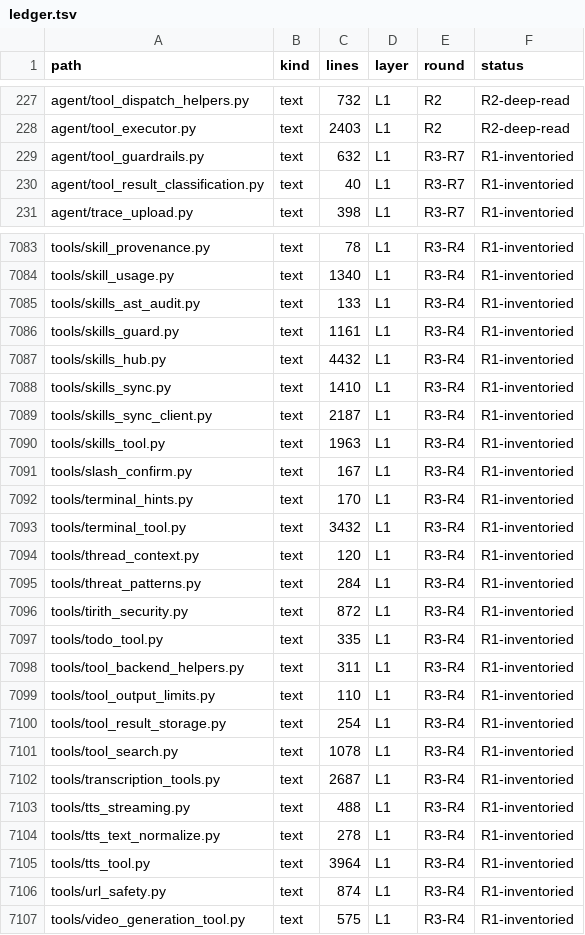
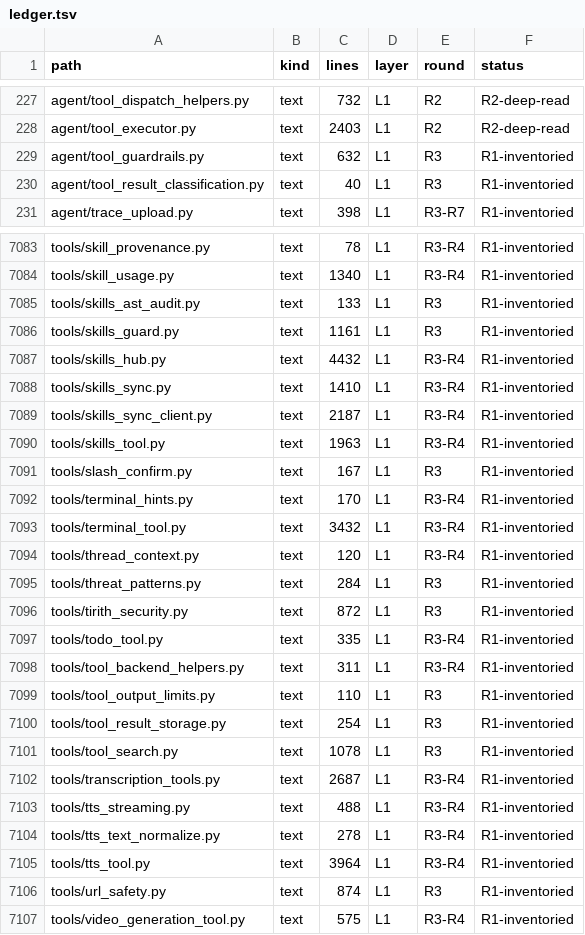
Before and after one commit to BillBeam/hermes-study, a TSV file: data/ledger.tsv, drawn as a sheet; only a part is shown, gaps mark what is left out; the diff covers the shown part only.

```diff
--- a/data/ledger.tsv
+++ b/data/ledger.tsv
@@ -228,4 +228,4 @@ agent/tool_dispatch_helpers.py	text	732	L1	R2	R2-deep-read
 agent/tool_executor.py	text	2403	L1	R2	R2-deep-read
-agent/tool_guardrails.py	text	632	L1	R3-R7	R1-inventoried
-agent/tool_result_classification.py	text	40	L1	R3-R7	R1-inventoried
+agent/tool_guardrails.py	text	632	L1	R3	R1-inventoried
+agent/tool_result_classification.py	text	40	L1	R3	R1-inventoried
 agent/trace_upload.py	text	398	L1	R3-R7	R1-inventoried
@@ -7084,4 +7084,4 @@ tools/skill_provenance.py	text	78	L1	R3-R4	R1-inventoried
 tools/skill_usage.py	text	1340	L1	R3-R4	R1-inventoried
-tools/skills_ast_audit.py	text	133	L1	R3-R4	R1-inventoried
-tools/skills_guard.py	text	1161	L1	R3-R4	R1-inventoried
+tools/skills_ast_audit.py	text	133	L1	R3	R1-inventoried
+tools/skills_guard.py	text	1161	L1	R3	R1-inventoried
 tools/skills_hub.py	text	4432	L1	R3-R4	R1-inventoried
@@ -7090,3 +7090,3 @@ tools/skills_sync_client.py	text	2187	L1	R3-R4	R1-inventoried
 tools/skills_tool.py	text	1963	L1	R3-R4	R1-inventoried
-tools/slash_confirm.py	text	167	L1	R3-R4	R1-inventoried
+tools/slash_confirm.py	text	167	L1	R3	R1-inventoried
 tools/terminal_hints.py	text	170	L1	R3-R4	R1-inventoried
@@ -7094,9 +7094,9 @@ tools/terminal_tool.py	text	3432	L1	R3-R4	R1-inventoried
 tools/thread_context.py	text	120	L1	R3-R4	R1-inventoried
-tools/threat_patterns.py	text	284	L1	R3-R4	R1-inventoried
-tools/tirith_security.py	text	872	L1	R3-R4	R1-inventoried
+tools/threat_patterns.py	text	284	L1	R3	R1-inventoried
+tools/tirith_security.py	text	872	L1	R3	R1-inventoried
 tools/todo_tool.py	text	335	L1	R3-R4	R1-inventoried
 tools/tool_backend_helpers.py	text	311	L1	R3-R4	R1-inventoried
-tools/tool_output_limits.py	text	110	L1	R3-R4	R1-inventoried
-tools/tool_result_storage.py	text	254	L1	R3-R4	R1-inventoried
-tools/tool_search.py	text	1078	L1	R3-R4	R1-inventoried
+tools/tool_output_limits.py	text	110	L1	R3	R1-inventoried
+tools/tool_result_storage.py	text	254	L1	R3	R1-inventoried
+tools/tool_search.py	text	1078	L1	R3	R1-inventoried
 tools/transcription_tools.py	text	2687	L1	R3-R4	R1-inventoried
@@ -7105,3 +7105,3 @@ tools/tts_text_normalize.py	text	278	L1	R3-R4	R1-inventoried
 tools/tts_tool.py	text	3964	L1	R3-R4	R1-inventoried
-tools/url_safety.py	text	874	L1	R3-R4	R1-inventoried
+tools/url_safety.py	text	874	L1	R3	R1-inventoried
 tools/video_generation_tool.py	text	575	L1	R3-R4	R1-inventoried
```
Also changed, not shown: 21 edited cells elsewhere in this file, 2 other files.
